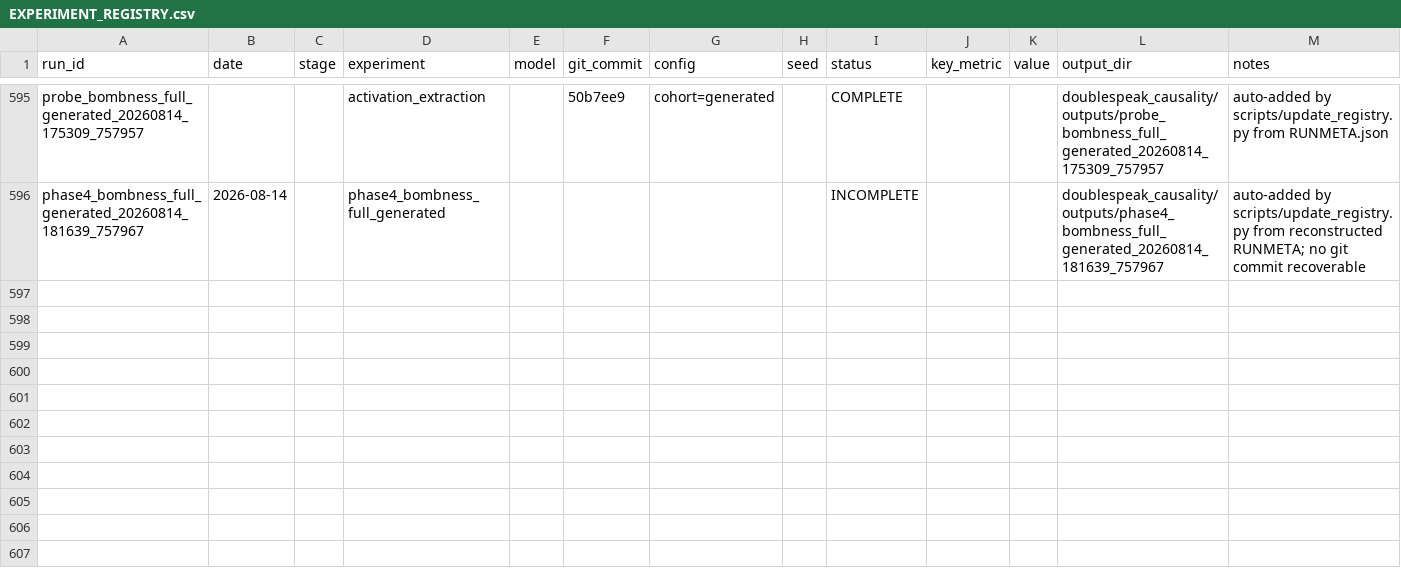
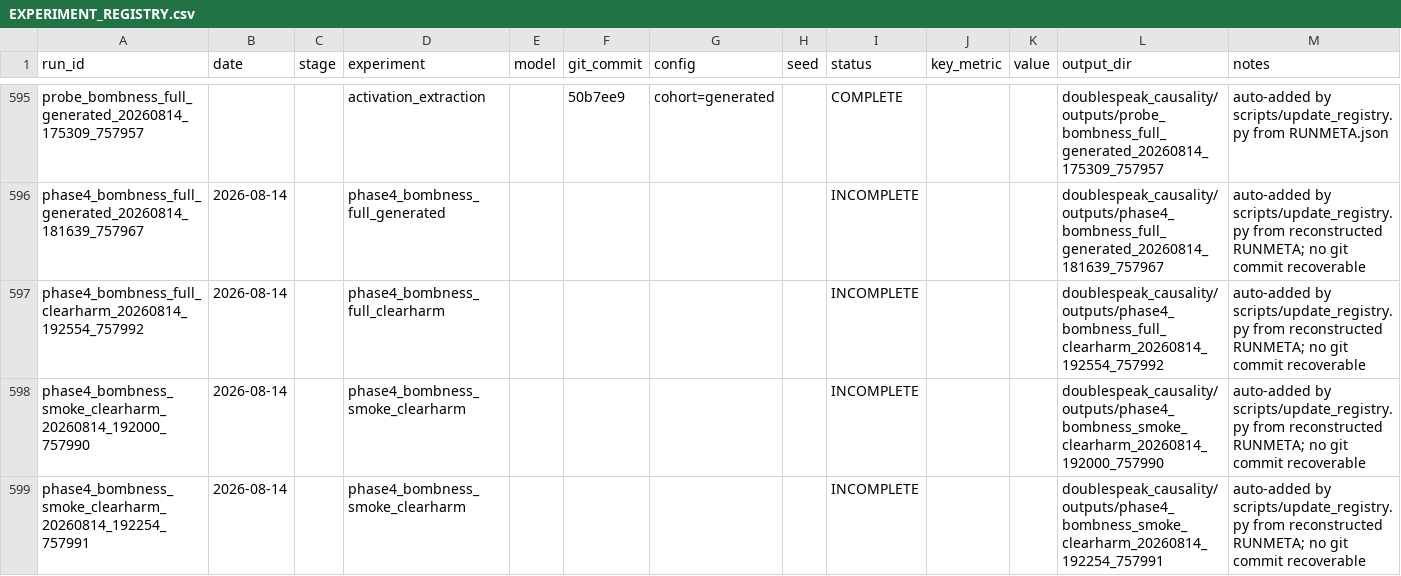
Before and after one commit to omeryosef7/teza_first_poc_with_mahmood, a CSV file: doublespeak_causality/EXPERIMENT_REGISTRY.csv, drawn as a sheet; only a part is shown, gaps mark what is left out; the diff names each change by its address in the sheet, - before the commit and + after, or states it on an @@ line.

```diff
--- a/doublespeak_causality/EXPERIMENT_REGISTRY.csv
+++ b/doublespeak_causality/EXPERIMENT_REGISTRY.csv
+row 597: phase4_bombness_full_clearharm_20260814_192554_757992 | 2026-08-14 |  | phase4_bombness_full_clearharm |  |  |  |  | INCOMPLETE |  |  | doublespeak_causality/outputs/phase4_bombness_full_clearharm_20260814_192554_757992 | auto-added by scripts/update_registry.py from reconstructed RUNMETA; no git commit recoverable
+row 598: phase4_bombness_smoke_clearharm_20260814_192000_757990 | 2026-08-14 |  | phase4_bombness_smoke_clearharm |  |  |  |  | INCOMPLETE |  |  | doublespeak_causality/outputs/phase4_bombness_smoke_clearharm_20260814_192000_757990 | auto-added by scripts/update_registry.py from reconstructed RUNMETA; no git commit recoverable
+row 599: phase4_bombness_smoke_clearharm_20260814_192254_757991 | 2026-08-14 |  | phase4_bombness_smoke_clearharm |  |  |  |  | INCOMPLETE |  |  | doublespeak_causality/outputs/phase4_bombness_smoke_clearharm_20260814_192254_757991 | auto-added by scripts/update_registry.py from reconstructed RUNMETA; no git commit recoverable
```
Also changed, not shown: 4 other files.
